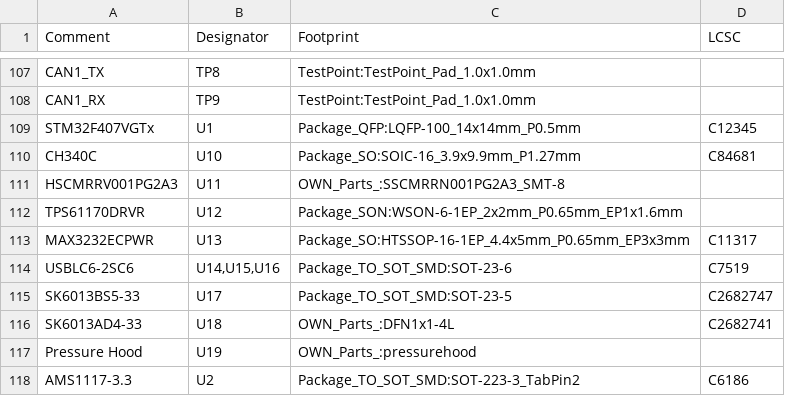
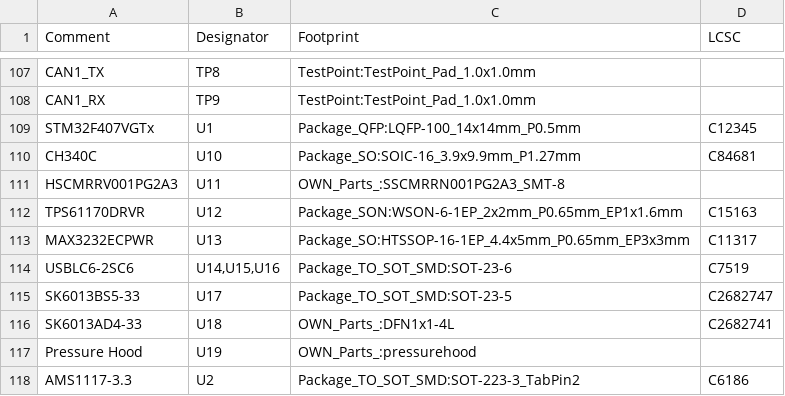
Before and after one commit to larus-breeze/hw_sensor, a CSV file: pcb/assembly/vario.csv, drawn as a sheet; only a part is shown, gaps mark what is left out.

Commit message:
corrected missing order number in BOM

```diff
--- a/pcb/assembly/vario.csv
+++ b/pcb/assembly/vario.csv
@@ -111,3 +111,3 @@ Comment,Designator,Footprint,LCSC
 "HSCMRRV001PG2A3","U11","OWN_Parts_:SSCMRRN001PG2A3_SMT-8",""
-"TPS61170DRVR","U12","Package_SON:WSON-6-1EP_2x2mm_P0.65mm_EP1x1.6mm",""
+"TPS61170DRVR","U12","Package_SON:WSON-6-1EP_2x2mm_P0.65mm_EP1x1.6mm"," C15163"
 "MAX3232ECPWR","U13","Package_SO:HTSSOP-16-1EP_4.4x5mm_P0.65mm_EP3x3mm","C11317"
```
